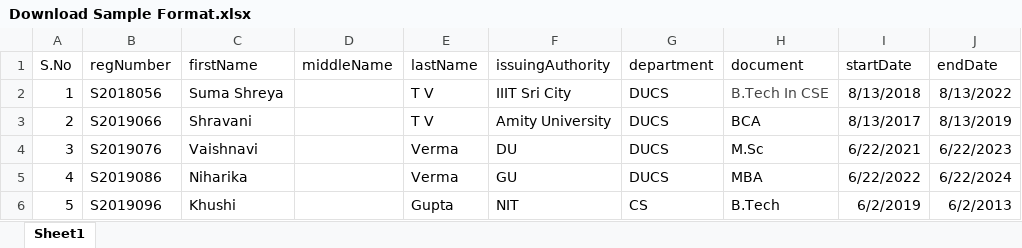
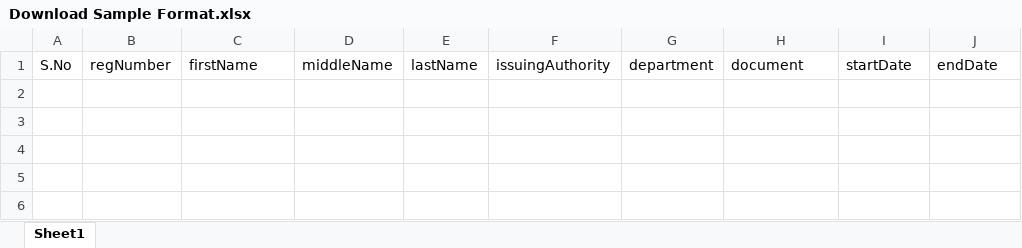
Before and after one commit to trumindssw/HBA_FE, an Excel workbook: Hyperbus/src/assets/Download Sample Format.xlsx, sheet Sheet1, drawn as a sheet; values as stored, in another font and other column widths than the file's, no borders; the diff names each change by its address in the sheet, - before the commit and + after, or states it on an @@ line.

```diff
--- a/Hyperbus/src/assets/Download Sample Format.xlsx (sheet Sheet1)
+++ b/Hyperbus/src/assets/Download Sample Format.xlsx (sheet Sheet1)
-row 2: 1 | S2018056 | Suma Shreya |  | T V | IIIT Sri City | DUCS | B.Tech In CSE | 8/13/2018 | 8/13/2022
-row 3: 2 | S2019066 | Shravani |  | T V | Amity University | DUCS | BCA | 8/13/2017 | 8/13/2019
-row 4: 3 | S2019076 | Vaishnavi |  | Verma | DU | DUCS | M.Sc | 6/22/2021 | 6/22/2023
-row 5: 4 | S2019086 | Niharika |  | Verma | GU | DUCS | MBA | 6/22/2022 | 6/22/2024
-row 6: 5 | S2019096 | Khushi |  | Gupta | NIT | CS | B.Tech | 6/2/2019 | 6/2/2013
```
Also changed, not shown: 3 other files.
